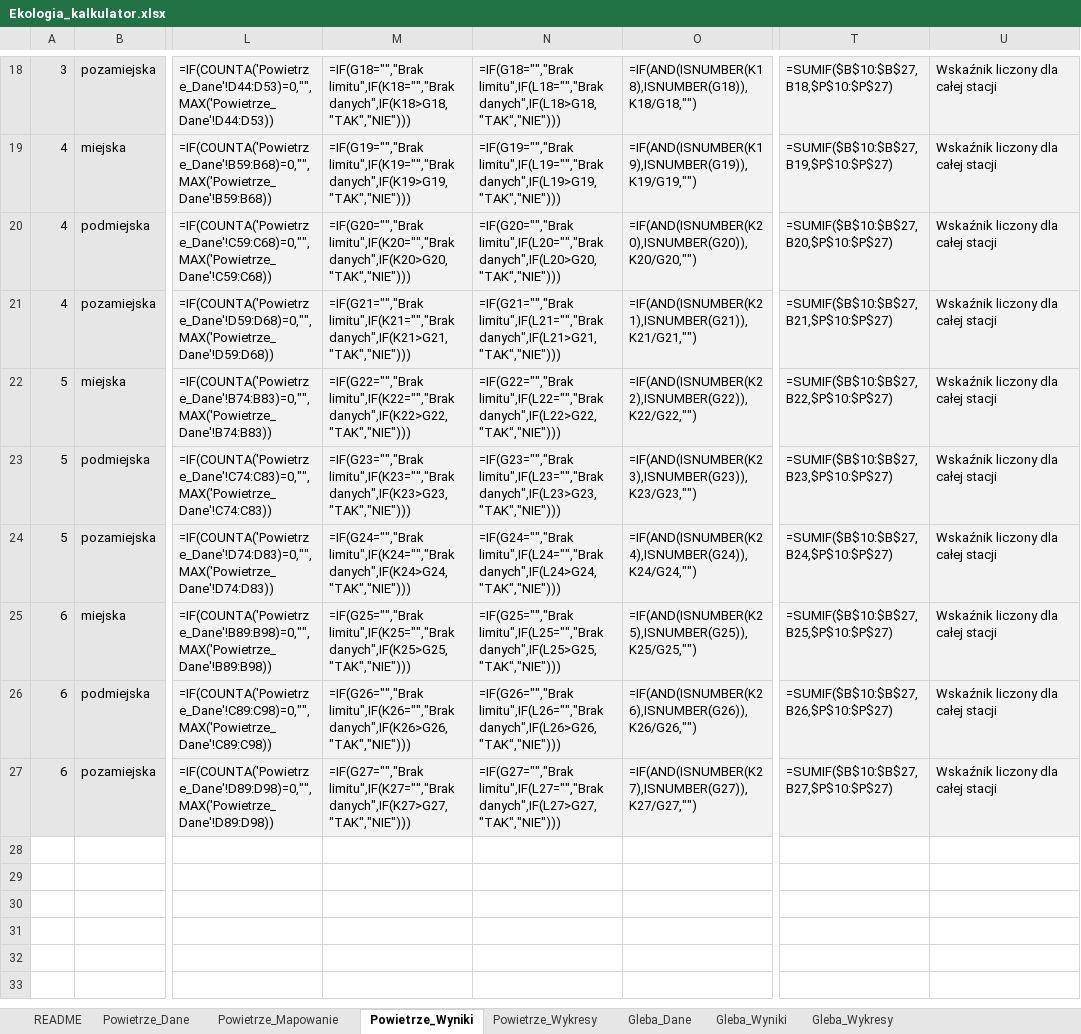
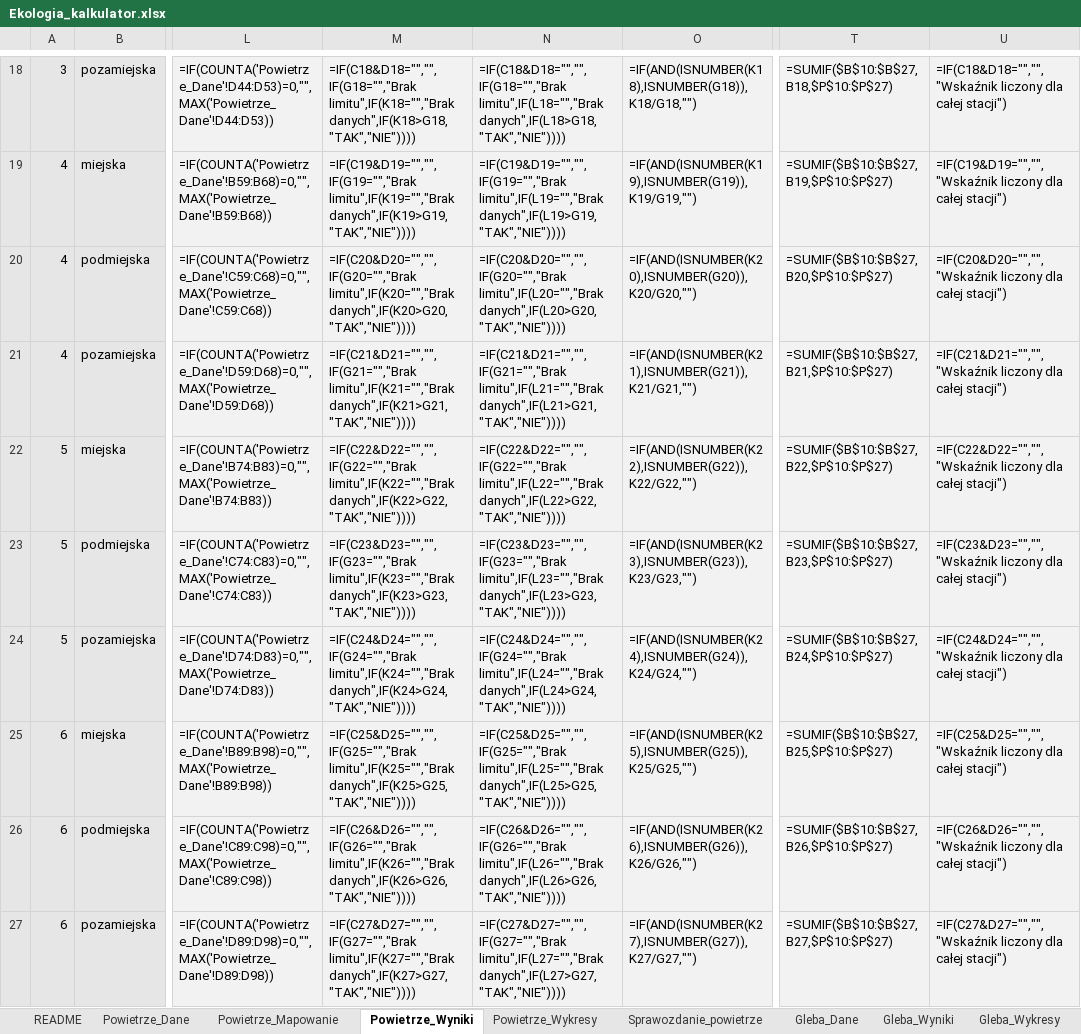
Before and after one commit to migutto/Ekologia, an Excel workbook: output/Ekologia_kalkulator.xlsx, sheet Powietrze_Wyniki, drawn as a sheet; only a part is shown, gaps mark what is left out; values as stored, in another font and other column widths than the file's, no borders; formulas without a stored value are shown as written; the diff covers the shown part only; the diff names each change by its address in the sheet, - before the commit and + after, or states it on an @@ line.

Commit message:
Ulepszenie wykresow, czyszczenia danych i arkuszy sprawozdan

```diff
--- a/output/Ekologia_kalkulator.xlsx (sheet Powietrze_Wyniki)
+++ b/output/Ekologia_kalkulator.xlsx (sheet Powietrze_Wyniki)
+sheet tab: Sprawozdanie_powietrze
-M18: =IF(G18="","Brak limitu",IF(K18="","Brak danych",IF(K18>G18,"TAK","NIE")))
+M18: =IF(C18&D18="","",IF(G18="","Brak limitu",IF(K18="","Brak danych",IF(K18>G18,"TAK","NIE"))))
-N18: =IF(G18="","Brak limitu",IF(L18="","Brak danych",IF(L18>G18,"TAK","NIE")))
+N18: =IF(C18&D18="","",IF(G18="","Brak limitu",IF(L18="","Brak danych",IF(L18>G18,"TAK","NIE"))))
-U18: Wskaźnik liczony dla całej stacji
+U18: =IF(C18&D18="","","Wskaźnik liczony dla całej stacji")
-M19: =IF(G19="","Brak limitu",IF(K19="","Brak danych",IF(K19>G19,"TAK","NIE")))
+M19: =IF(C19&D19="","",IF(G19="","Brak limitu",IF(K19="","Brak danych",IF(K19>G19,"TAK","NIE"))))
-N19: =IF(G19="","Brak limitu",IF(L19="","Brak danych",IF(L19>G19,"TAK","NIE")))
+N19: =IF(C19&D19="","",IF(G19="","Brak limitu",IF(L19="","Brak danych",IF(L19>G19,"TAK","NIE"))))
-U19: Wskaźnik liczony dla całej stacji
+U19: =IF(C19&D19="","","Wskaźnik liczony dla całej stacji")
-M20: =IF(G20="","Brak limitu",IF(K20="","Brak danych",IF(K20>G20,"TAK","NIE")))
+M20: =IF(C20&D20="","",IF(G20="","Brak limitu",IF(K20="","Brak danych",IF(K20>G20,"TAK","NIE"))))
-N20: =IF(G20="","Brak limitu",IF(L20="","Brak danych",IF(L20>G20,"TAK","NIE")))
+N20: =IF(C20&D20="","",IF(G20="","Brak limitu",IF(L20="","Brak danych",IF(L20>G20,"TAK","NIE"))))
-U20: Wskaźnik liczony dla całej stacji
+U20: =IF(C20&D20="","","Wskaźnik liczony dla całej stacji")
-M21: =IF(G21="","Brak limitu",IF(K21="","Brak danych",IF(K21>G21,"TAK","NIE")))
+M21: =IF(C21&D21="","",IF(G21="","Brak limitu",IF(K21="","Brak danych",IF(K21>G21,"TAK","NIE"))))
-N21: =IF(G21="","Brak limitu",IF(L21="","Brak danych",IF(L21>G21,"TAK","NIE")))
+N21: =IF(C21&D21="","",IF(G21="","Brak limitu",IF(L21="","Brak danych",IF(L21>G21,"TAK","NIE"))))
-U21: Wskaźnik liczony dla całej stacji
+U21: =IF(C21&D21="","","Wskaźnik liczony dla całej stacji")
-M22: =IF(G22="","Brak limitu",IF(K22="","Brak danych",IF(K22>G22,"TAK","NIE")))
+M22: =IF(C22&D22="","",IF(G22="","Brak limitu",IF(K22="","Brak danych",IF(K22>G22,"TAK","NIE"))))
-N22: =IF(G22="","Brak limitu",IF(L22="","Brak danych",IF(L22>G22,"TAK","NIE")))
+N22: =IF(C22&D22="","",IF(G22="","Brak limitu",IF(L22="","Brak danych",IF(L22>G22,"TAK","NIE"))))
-U22: Wskaźnik liczony dla całej stacji
+U22: =IF(C22&D22="","","Wskaźnik liczony dla całej stacji")
-M23: =IF(G23="","Brak limitu",IF(K23="","Brak danych",IF(K23>G23,"TAK","NIE")))
+M23: =IF(C23&D23="","",IF(G23="","Brak limitu",IF(K23="","Brak danych",IF(K23>G23,"TAK","NIE"))))
-N23: =IF(G23="","Brak limitu",IF(L23="","Brak danych",IF(L23>G23,"TAK","NIE")))
+N23: =IF(C23&D23="","",IF(G23="","Brak limitu",IF(L23="","Brak danych",IF(L23>G23,"TAK","NIE"))))
-U23: Wskaźnik liczony dla całej stacji
+U23: =IF(C23&D23="","","Wskaźnik liczony dla całej stacji")
-M24: =IF(G24="","Brak limitu",IF(K24="","Brak danych",IF(K24>G24,"TAK","NIE")))
+M24: =IF(C24&D24="","",IF(G24="","Brak limitu",IF(K24="","Brak danych",IF(K24>G24,"TAK","NIE"))))
-N24: =IF(G24="","Brak limitu",IF(L24="","Brak danych",IF(L24>G24,"TAK","NIE")))
+N24: =IF(C24&D24="","",IF(G24="","Brak limitu",IF(L24="","Brak danych",IF(L24>G24,"TAK","NIE"))))
-U24: Wskaźnik liczony dla całej stacji
+U24: =IF(C24&D24="","","Wskaźnik liczony dla całej stacji")
-M25: =IF(G25="","Brak limitu",IF(K25="","Brak danych",IF(K25>G25,"TAK","NIE")))
+M25: =IF(C25&D25="","",IF(G25="","Brak limitu",IF(K25="","Brak danych",IF(K25>G25,"TAK","NIE"))))
-N25: =IF(G25="","Brak limitu",IF(L25="","Brak danych",IF(L25>G25,"TAK","NIE")))
+N25: =IF(C25&D25="","",IF(G25="","Brak limitu",IF(L25="","Brak danych",IF(L25>G25,"TAK","NIE"))))
-U25: Wskaźnik liczony dla całej stacji
+U25: =IF(C25&D25="","","Wskaźnik liczony dla całej stacji")
-M26: =IF(G26="","Brak limitu",IF(K26="","Brak danych",IF(K26>G26,"TAK","NIE")))
+M26: =IF(C26&D26="","",IF(G26="","Brak limitu",IF(K26="","Brak danych",IF(K26>G26,"TAK","NIE"))))
-N26: =IF(G26="","Brak limitu",IF(L26="","Brak danych",IF(L26>G26,"TAK","NIE")))
+N26: =IF(C26&D26="","",IF(G26="","Brak limitu",IF(L26="","Brak danych",IF(L26>G26,"TAK","NIE"))))
-U26: Wskaźnik liczony dla całej stacji
+U26: =IF(C26&D26="","","Wskaźnik liczony dla całej stacji")
-M27: =IF(G27="","Brak limitu",IF(K27="","Brak danych",IF(K27>G27,"TAK","NIE")))
+M27: =IF(C27&D27="","",IF(G27="","Brak limitu",IF(K27="","Brak danych",IF(K27>G27,"TAK","NIE"))))
-N27: =IF(G27="","Brak limitu",IF(L27="","Brak danych",IF(L27>G27,"TAK","NIE")))
+N27: =IF(C27&D27="","",IF(G27="","Brak limitu",IF(L27="","Brak danych",IF(L27>G27,"TAK","NIE"))))
-U27: Wskaźnik liczony dla całej stacji
+U27: =IF(C27&D27="","","Wskaźnik liczony dla całej stacji")
```
Also changed, not shown: 30 edited cells elsewhere in this sheet, sheet Powietrze_Dane, sheet Gleba_Dane, sheet README, sheet Powietrze_Wykresy, other sheet tabs, hidden cells, charts or pictures, 2 other files.
